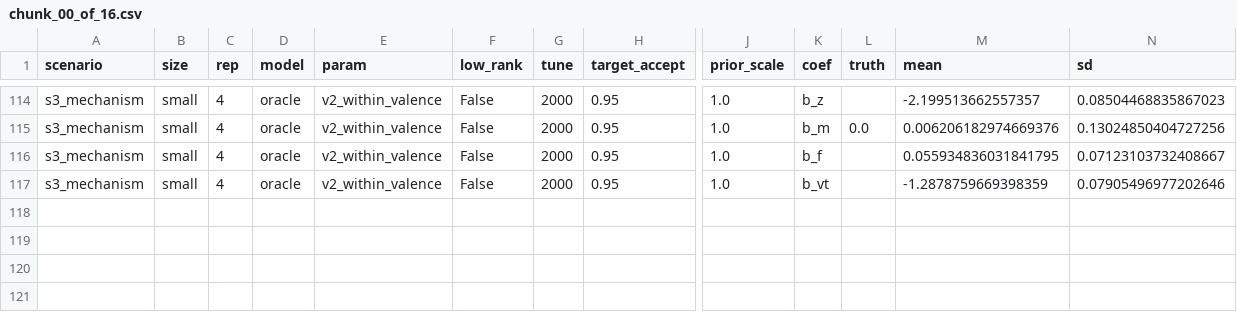
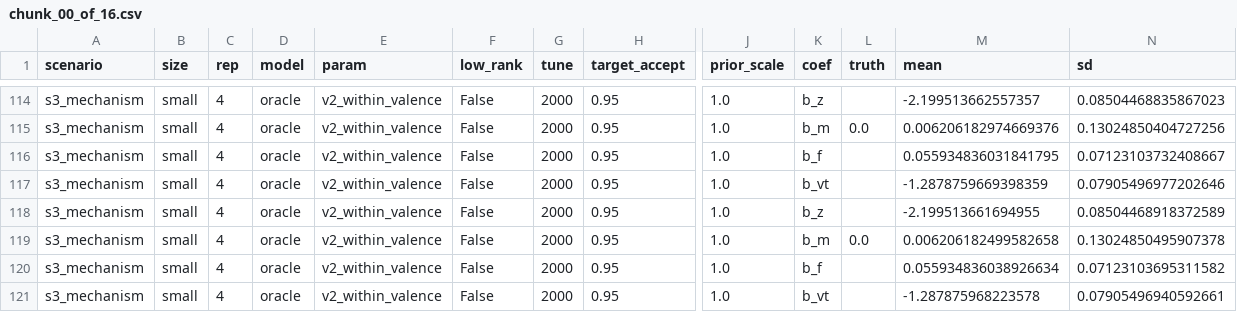
Before and after one commit to BrettRey/marked-pole-stereotypes, a CSV file: results/d1/grid/chunk_00_of_16.csv, drawn as a sheet; only a part is shown, gaps mark what is left out; rows hold the shown columns only; the diff names each change by its address in the sheet, - before the commit and + after, or states it on an @@ line.

```diff
--- a/results/d1/grid/chunk_00_of_16.csv
+++ b/results/d1/grid/chunk_00_of_16.csv
+row 118: s3_mechanism | small | 4 | oracle | v2_within_valence | False | 2000 | 0.95 | 1.0 | b_z |  | -2.199513661694955 | 0.08504468918372589
+row 119: s3_mechanism | small | 4 | oracle | v2_within_valence | False | 2000 | 0.95 | 1.0 | b_m | 0.0 | 0.006206182499582658 | 0.13024850495907378
+row 120: s3_mechanism | small | 4 | oracle | v2_within_valence | False | 2000 | 0.95 | 1.0 | b_f |  | 0.055934836038926634 | 0.07123103695311582
+row 121: s3_mechanism | small | 4 | oracle | v2_within_valence | False | 2000 | 0.95 | 1.0 | b_vt |  | -1.287875968223578 | 0.07905496940592661
```
Also changed, not shown: 1 other file.
